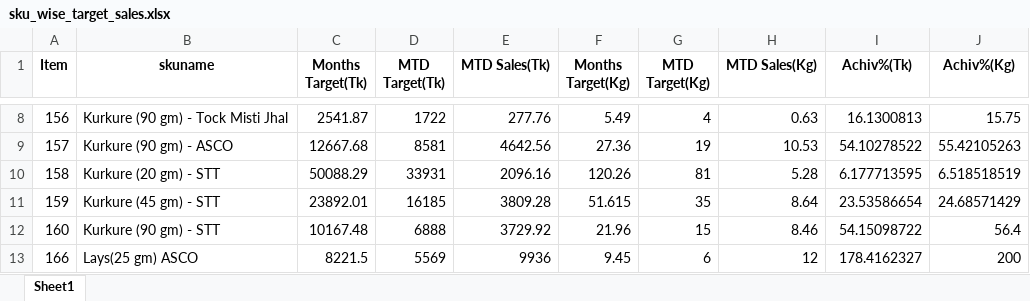
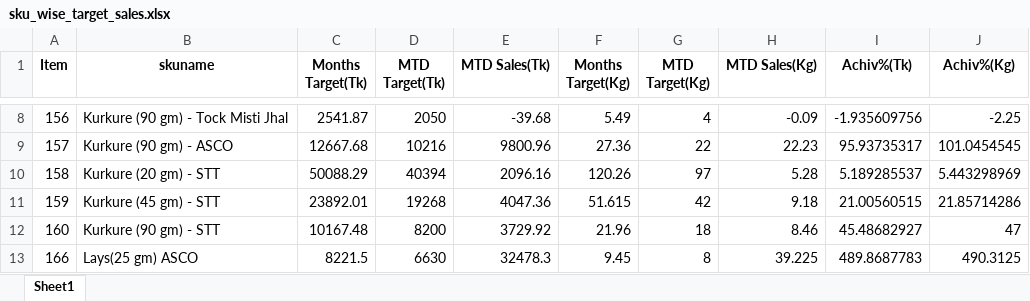
Before and after one commit to RoyelBee/TCPL_PSR_Analysis, an Excel workbook: Data/sku_wise_target_sales.xlsx, sheet Sheet1, drawn as a sheet; only a part is shown, gaps mark what is left out; values as stored, in another font and other column widths than the file's, no borders; the diff covers the shown part only; the diff names each change by its address in the sheet, - before the commit and + after, or states it on an @@ line.

```diff
--- a/Data/sku_wise_target_sales.xlsx (sheet Sheet1)
+++ b/Data/sku_wise_target_sales.xlsx (sheet Sheet1)
-D8 (MTD Target(Tk)): 1722
+D8 (MTD Target(Tk)): 2050
-E8 (MTD Sales(Tk)): 277.76
+E8 (MTD Sales(Tk)): -39.68
-H8 (MTD Sales(Kg)): 0.63
+H8 (MTD Sales(Kg)): -0.09
-I8 (Achiv%(Tk)): 16.1300813
+I8 (Achiv%(Tk)): -1.935609756
-J8 (Achiv%(Kg)): 15.75
+J8 (Achiv%(Kg)): -2.25
-D9 (MTD Target(Tk)): 8581
+D9 (MTD Target(Tk)): 10216
-E9 (MTD Sales(Tk)): 4642.56
+E9 (MTD Sales(Tk)): 9800.96
-G9 (MTD Target(Kg)): 19
+G9 (MTD Target(Kg)): 22
-H9 (MTD Sales(Kg)): 10.53
+H9 (MTD Sales(Kg)): 22.23
-I9 (Achiv%(Tk)): 54.10278522
+I9 (Achiv%(Tk)): 95.93735317
-J9 (Achiv%(Kg)): 55.42105263
+J9 (Achiv%(Kg)): 101.0454545
-D10 (MTD Target(Tk)): 33931
+D10 (MTD Target(Tk)): 40394
-G10 (MTD Target(Kg)): 81
+G10 (MTD Target(Kg)): 97
-I10 (Achiv%(Tk)): 6.177713595
+I10 (Achiv%(Tk)): 5.189285537
-J10 (Achiv%(Kg)): 6.518518519
+J10 (Achiv%(Kg)): 5.443298969
-D11 (MTD Target(Tk)): 16185
+D11 (MTD Target(Tk)): 19268
-E11 (MTD Sales(Tk)): 3809.28
+E11 (MTD Sales(Tk)): 4047.36
-G11 (MTD Target(Kg)): 35
+G11 (MTD Target(Kg)): 42
-H11 (MTD Sales(Kg)): 8.64
+H11 (MTD Sales(Kg)): 9.18
-I11 (Achiv%(Tk)): 23.53586654
+I11 (Achiv%(Tk)): 21.00560515
-J11 (Achiv%(Kg)): 24.68571429
+J11 (Achiv%(Kg)): 21.85714286
-D12 (MTD Target(Tk)): 6888
+D12 (MTD Target(Tk)): 8200
-G12 (MTD Target(Kg)): 15
+G12 (MTD Target(Kg)): 18
-I12 (Achiv%(Tk)): 54.15098722
+I12 (Achiv%(Tk)): 45.48682927
-J12 (Achiv%(Kg)): 56.4
+J12 (Achiv%(Kg)): 47
-D13 (MTD Target(Tk)): 5569
+D13 (MTD Target(Tk)): 6630
-E13 (MTD Sales(Tk)): 9936
+E13 (MTD Sales(Tk)): 32478.3
-G13 (MTD Target(Kg)): 6
+G13 (MTD Target(Kg)): 8
-H13 (MTD Sales(Kg)): 12
+H13 (MTD Sales(Kg)): 39.225
-I13 (Achiv%(Tk)): 178.4162327
+I13 (Achiv%(Tk)): 489.8687783
-J13 (Achiv%(Kg)): 200
+J13 (Achiv%(Kg)): 490.3125
```
Also changed, not shown: 103 edited cells elsewhere in this sheet, 13 other files.
